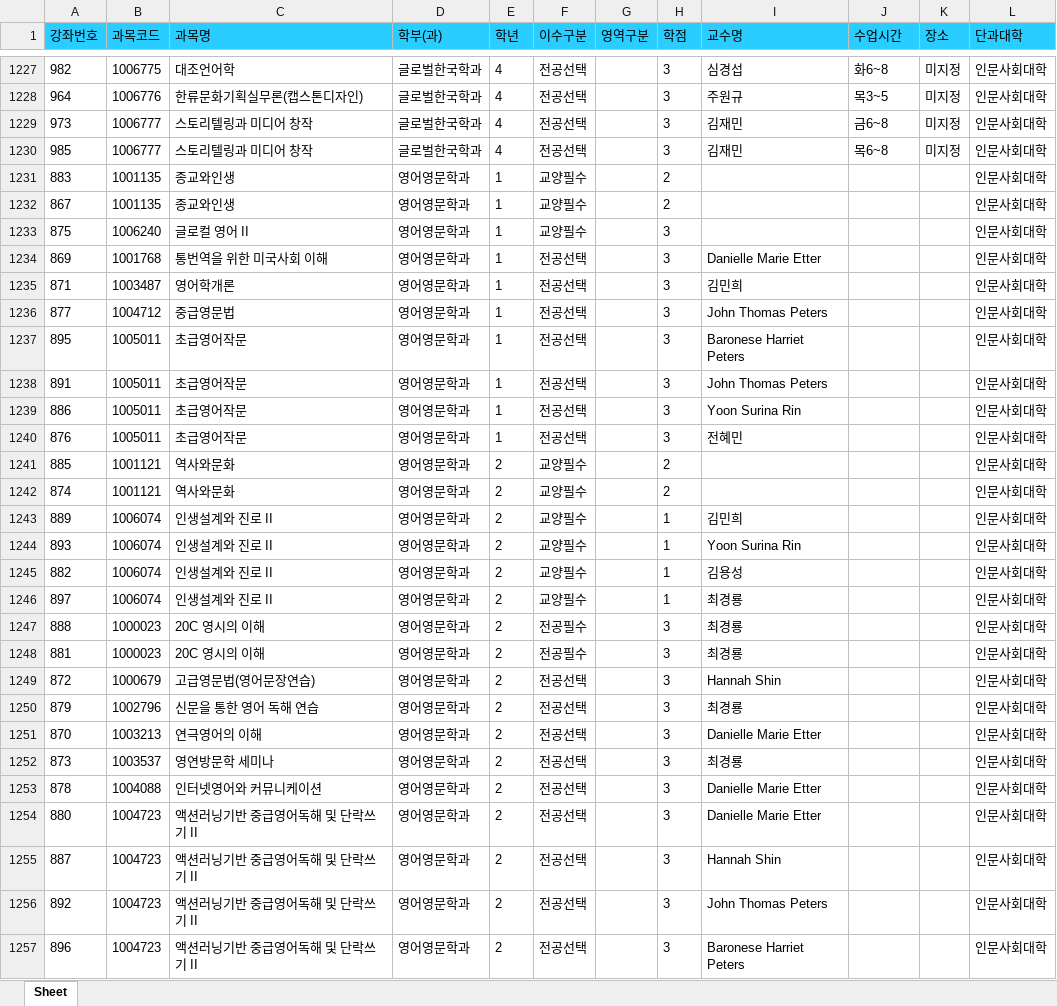
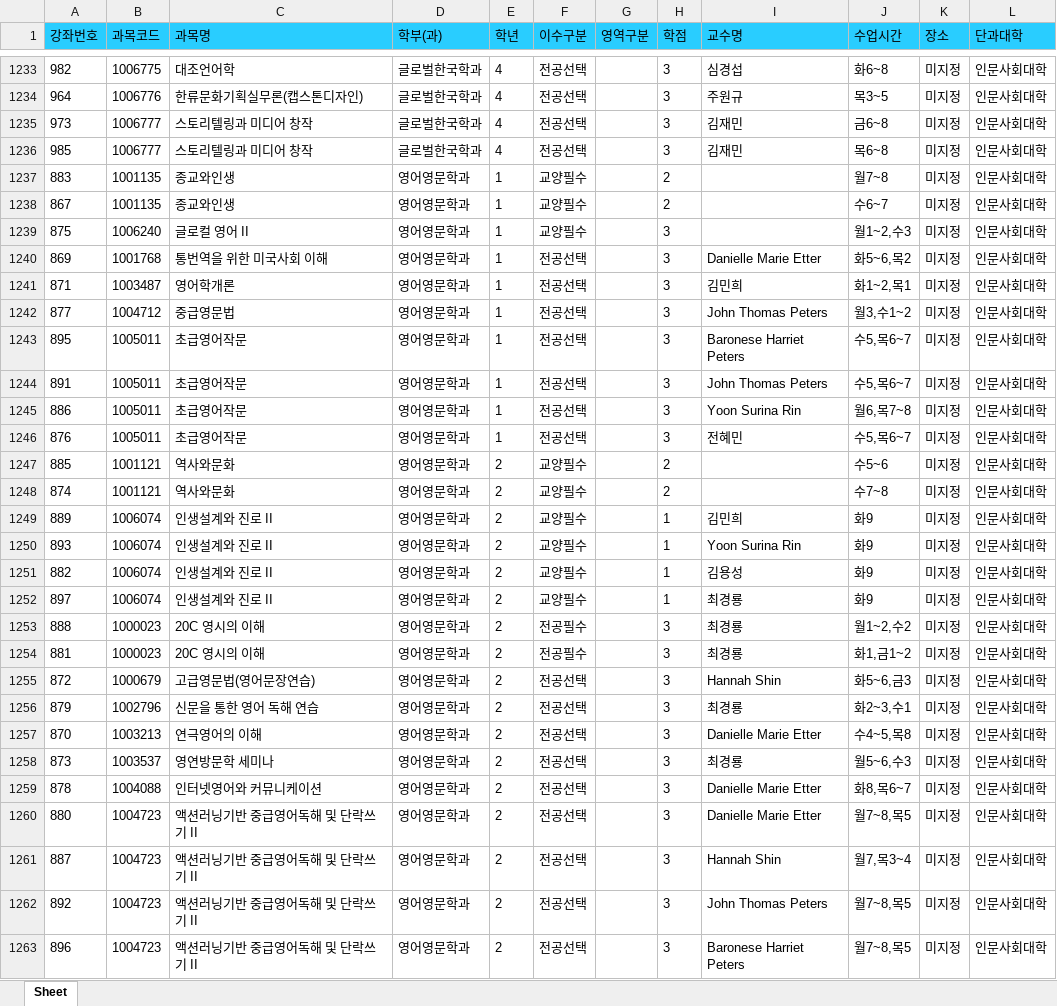
Before and after one commit to syu-kr/lecture.syu.kr-everytime, an Excel workbook: data/2023년 2학기 정규 시간표.xlsx, sheet Sheet, drawn as a sheet; only a part is shown, gaps mark what is left out; values as stored, in another font and other column widths than the file's, no borders; addresses are those after the commit; the diff covers the shown part only; the diff names each change by its address in the sheet, - before the commit and + after, or states it on an @@ line.

Commit message:
updated data files

```diff
--- a/data/2023년 2학기 정규 시간표.xlsx (sheet Sheet)
+++ b/data/2023년 2학기 정규 시간표.xlsx (sheet Sheet)
-J1237 (수업시간): (empty)
+J1237 (수업시간): 월7~8
-K1237:K1263 (장소): (empty)
+K1237:K1263 (장소): 미지정
-J1238 (수업시간): (empty)
+J1238 (수업시간): 수6~7
-J1239 (수업시간): (empty)
+J1239 (수업시간): 월1~2,수3
-J1240 (수업시간): (empty)
+J1240 (수업시간): 화5~6,목2
-J1241 (수업시간): (empty)
+J1241 (수업시간): 화1~2,목1
-J1242 (수업시간): (empty)
+J1242 (수업시간): 월3,수1~2
-J1243:J1244 (수업시간): (empty)
+J1243:J1244 (수업시간): 수5,목6~7
-J1245 (수업시간): (empty)
+J1245 (수업시간): 월6,목7~8
-J1246 (수업시간): (empty)
+J1246 (수업시간): 수5,목6~7
-J1247 (수업시간): (empty)
+J1247 (수업시간): 수5~6
-J1248 (수업시간): (empty)
+J1248 (수업시간): 수7~8
-J1249:J1252 (수업시간): (empty)
+J1249:J1252 (수업시간): 화9
-J1253 (수업시간): (empty)
+J1253 (수업시간): 월1~2,수2
-J1254 (수업시간): (empty)
+J1254 (수업시간): 화1,금1~2
-J1255 (수업시간): (empty)
+J1255 (수업시간): 화5~6,금3
-J1256 (수업시간): (empty)
+J1256 (수업시간): 화2~3,수1
-J1257 (수업시간): (empty)
+J1257 (수업시간): 수4~5,목8
-J1258 (수업시간): (empty)
+J1258 (수업시간): 월5~6,수3
-J1259 (수업시간): (empty)
+J1259 (수업시간): 화8,목6~7
-J1260 (수업시간): (empty)
+J1260 (수업시간): 월7~8,목5
-J1261 (수업시간): (empty)
+J1261 (수업시간): 월7,목3~4
-J1262:J1263 (수업시간): (empty)
+J1262:J1263 (수업시간): 월7~8,목5
```
Also changed, not shown: 9 added rows, 5 removed rows, 40 moved rows and 111 edited cells elsewhere in this sheet, 1 other file.
